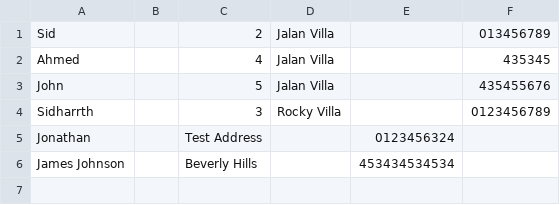
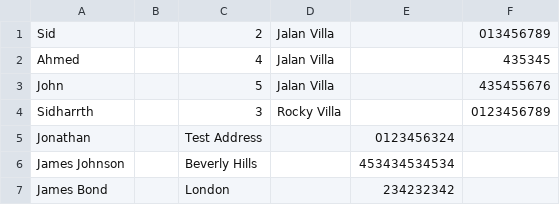
Before and after one commit to sidharrth2002/Foodeliver, a CSV file: files/customer/customers.csv, drawn as a sheet.

```diff
--- a/files/customer/customers.csv
+++ b/files/customer/customers.csv
@@ -6 +6,2 @@ Jonathan,,Test Address,,0123456324
 James Johnson,,Beverly Hills,,453434534534
+James Bond,,London,,234232342
```
Also changed, not shown: files/order/orders.csv, 8 other files.
